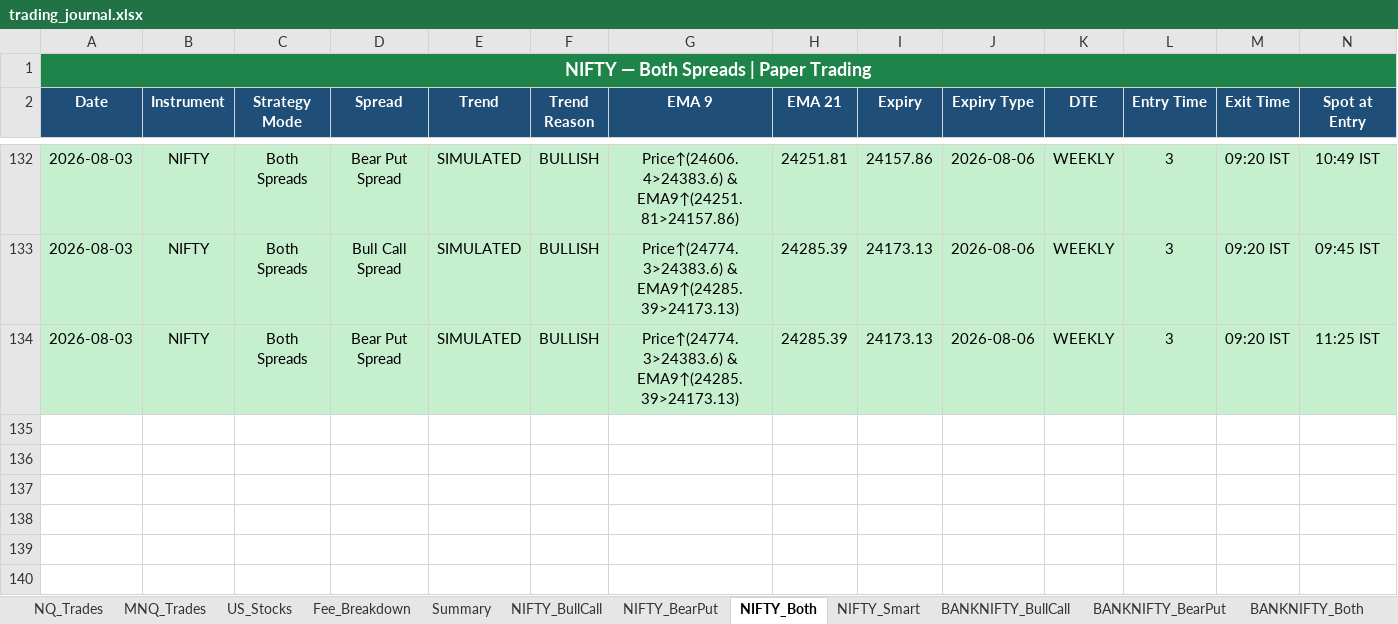
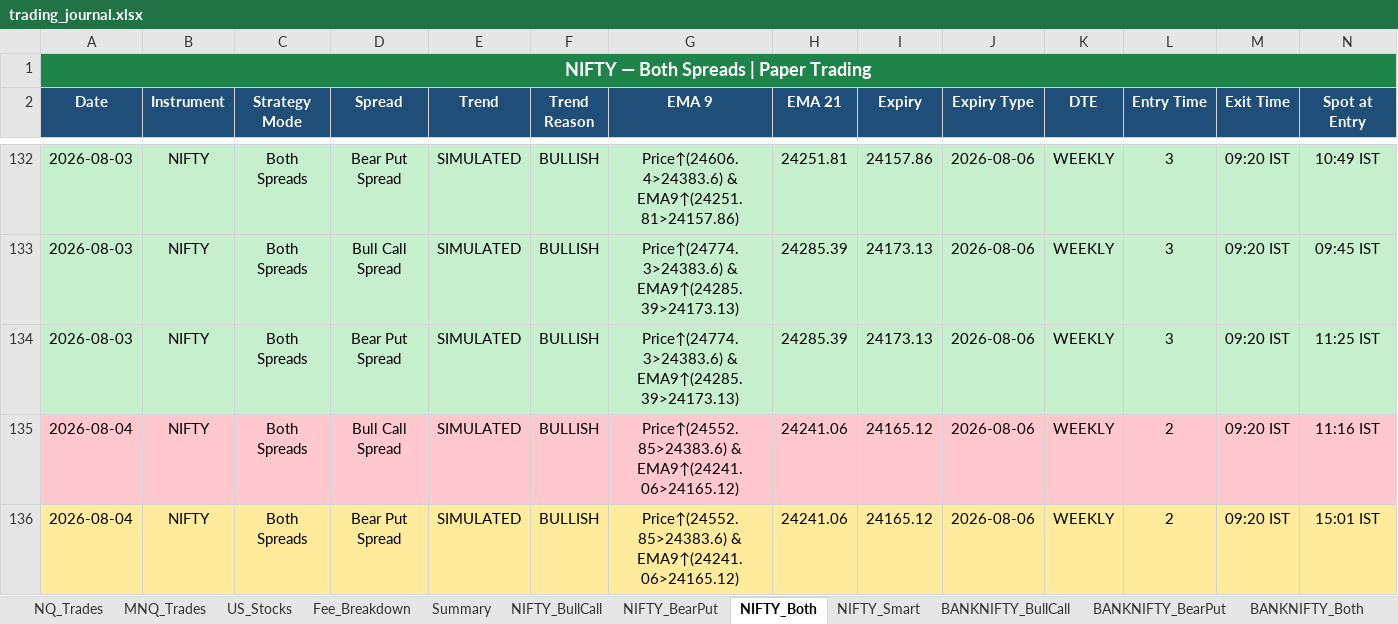
Before and after one commit to Abu086/nq-mnq-bot, an Excel workbook: trading_journal.xlsx, sheet NIFTY_Both, drawn as a sheet; only a part is shown, gaps mark what is left out; values as stored, in another font and other column widths than the file's, no borders; rows hold the shown columns only; the diff names each change by its address in the sheet, - before the commit and + after, or states it on an @@ line.

```diff
--- a/trading_journal.xlsx (sheet NIFTY_Both)
+++ b/trading_journal.xlsx (sheet NIFTY_Both)
+row 135: 2026-08-04 | NIFTY | Both Spreads | Bull Call Spread | SIMULATED | BULLISH | Price↑(24552.85>24383.6) & EMA9↑(24241.06>24165.12) | 24241.06 | 24165.12 | 2026-08-06 | WEEKLY | 2 | 09:20 IST | 11:16 IST
+row 136: 2026-08-04 | NIFTY | Both Spreads | Bear Put Spread | SIMULATED | BULLISH | Price↑(24552.85>24383.6) & EMA9↑(24241.06>24165.12) | 24241.06 | 24165.12 | 2026-08-06 | WEEKLY | 2 | 09:20 IST | 15:01 IST
```
Also changed, not shown: sheet BANKNIFTY_Both, sheet NIFTY_Smart, sheet NIFTY_BearPut, sheet NIFTY_BullCall, sheet BANKNIFTY_BearPut, sheet BANKNIFTY_BullCall, 4 more sheets, 2 other files.
